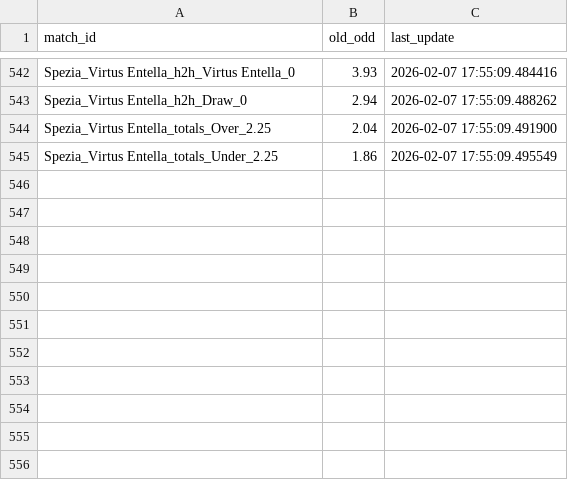
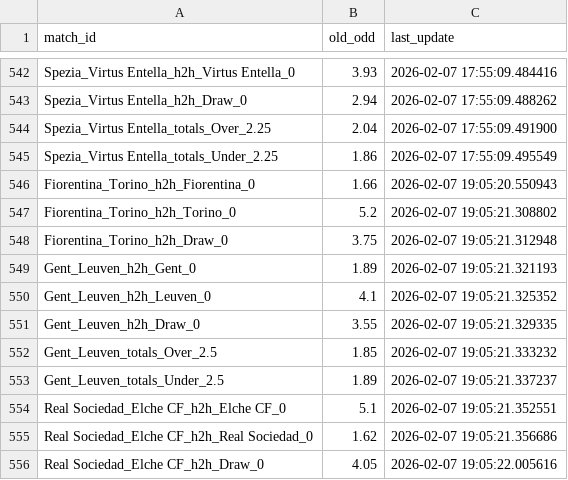
Before and after one commit to pnstung-ui/Vebo_idol, a CSV file: odds_tracker.csv, drawn as a sheet; only a part is shown, gaps mark what is left out; the diff names each change by its address in the sheet, - before the commit and + after, or states it on an @@ line.

```diff
--- a/odds_tracker.csv
+++ b/odds_tracker.csv
+row 546: Fiorentina_Torino_h2h_Fiorentina_0 | 1.66 | 2026-02-07 19:05:20.550943
+row 547: Fiorentina_Torino_h2h_Torino_0 | 5.2 | 2026-02-07 19:05:21.308802
+row 548: Fiorentina_Torino_h2h_Draw_0 | 3.75 | 2026-02-07 19:05:21.312948
+row 549: Gent_Leuven_h2h_Gent_0 | 1.89 | 2026-02-07 19:05:21.321193
+row 550: Gent_Leuven_h2h_Leuven_0 | 4.1 | 2026-02-07 19:05:21.325352
+row 551: Gent_Leuven_h2h_Draw_0 | 3.55 | 2026-02-07 19:05:21.329335
+row 552: Gent_Leuven_totals_Over_2.5 | 1.85 | 2026-02-07 19:05:21.333232
+row 553: Gent_Leuven_totals_Under_2.5 | 1.89 | 2026-02-07 19:05:21.337237
+row 554: Real Sociedad_Elche CF_h2h_Elche CF_0 | 5.1 | 2026-02-07 19:05:21.352551
+row 555: Real Sociedad_Elche CF_h2h_Real Sociedad_0 | 1.62 | 2026-02-07 19:05:21.356686
+row 556: Real Sociedad_Elche CF_h2h_Draw_0 | 4.05 | 2026-02-07 19:05:22.005616
```
Also changed, not shown: shark_history_log.csv.
